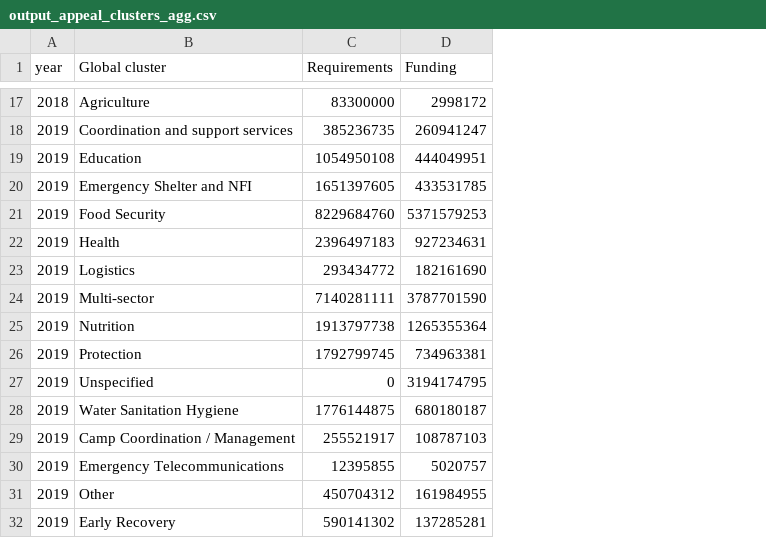
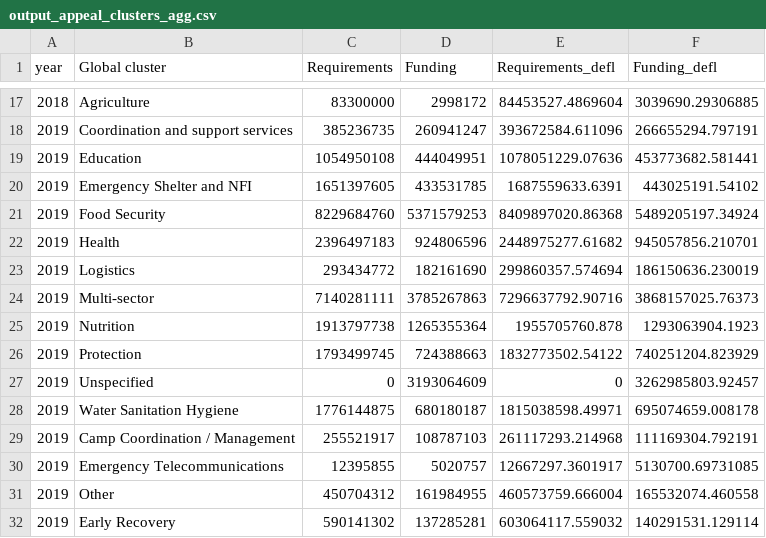
Before and after one commit to devinit/sohs, a CSV file: Appeal requirements/Fig 1.4/output_appeal_clusters_agg.csv, drawn as a sheet; only a part is shown, gaps mark what is left out; the diff covers the shown part only; the diff names each change by its address in the sheet, - before the commit and + after, or states it on an @@ line.

```diff
--- a/Appeal requirements/Fig 1.4/output_appeal_clusters_agg.csv
+++ b/Appeal requirements/Fig 1.4/output_appeal_clusters_agg.csv
+column E (Requirements_defl), rows 17-32: 84453527.4869604 | 393672584.611096 | 1078051229.07636 | 1687559633.6391 | 8409897020.86368 | 2448975277.61682 | 299860357.574694 | 7296637792.90716 | 1955705760.878 | 1832773502.54122 | 0 | 1815038598.49971 | 261117293.214968 | 12667297.3601917 | 460573759.666004 | 603064117.559032
+column F (Funding_defl), rows 17-32: 3039690.29306885 | 266655294.797191 | 453773682.581441 | 443025191.54102 | 5489205197.34924 | 945057856.210701 | 186150636.230019 | 3868157025.76373 | 1293063904.1923 | 740251204.823929 | 3262985803.92457 | 695074659.008178 | 111169304.792191 | 5130700.69731085 | 165532074.460558 | 140291531.129114
-D22 (Funding): 927234631
+D22 (Funding): 924806596
-D24 (Funding): 3787701590
+D24 (Funding): 3785267863
-C26 (Requirements): 1792799745
+C26 (Requirements): 1793499745
-D26 (Funding): 734963381
+D26 (Funding): 724388663
-D27 (Funding): 3194174795
+D27 (Funding): 3193064609
```
Also changed, not shown: 1 added row, 1 removed row and 43 edited cells elsewhere in this file, 8 other files.
